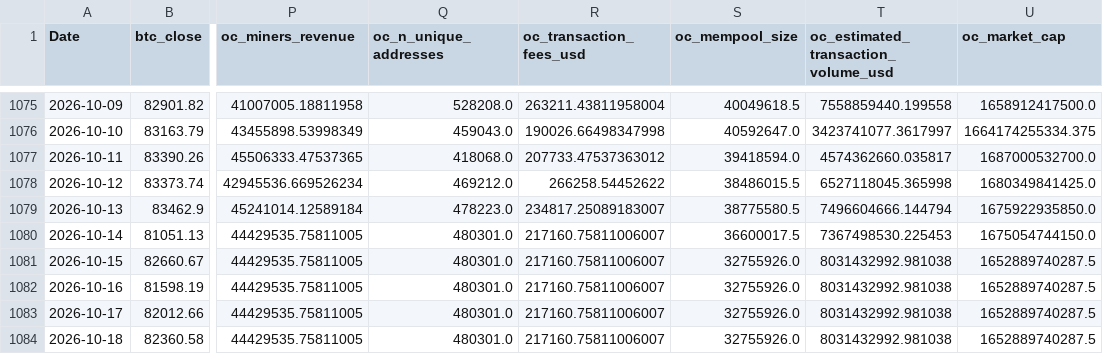
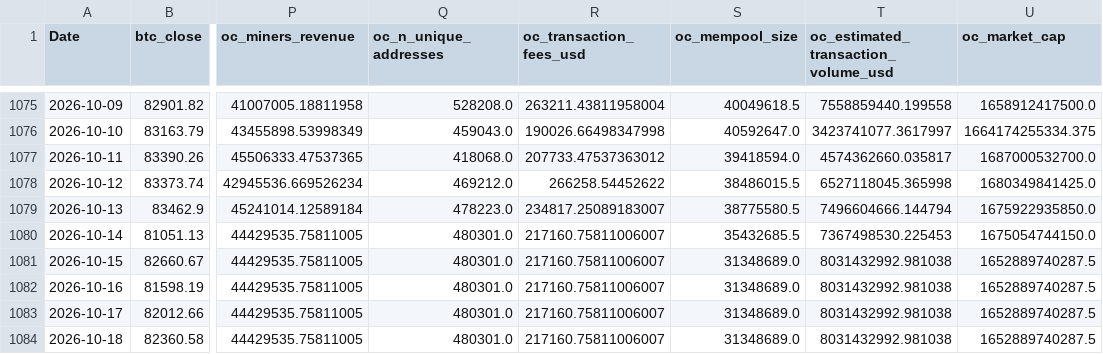
Before and after one commit to yoursprerit/btc-range-model, a CSV file: data/backtest/raw_features_daily.csv, drawn as a sheet; only a part is shown, gaps mark what is left out; the diff names each change by its address in the sheet, - before the commit and + after, or states it on an @@ line.

```diff
--- a/data/backtest/raw_features_daily.csv
+++ b/data/backtest/raw_features_daily.csv
-S1080 (oc_mempool_size): 36600017.5
+S1080 (oc_mempool_size): 35432685.5
-S1081:S1084 (oc_mempool_size): 32755926.0
+S1081:S1084 (oc_mempool_size): 31348689.0
```
Also changed, not shown: data/backtest/mstr_daily.csv, data/backtest/mstu_daily.csv, 1 other file.
